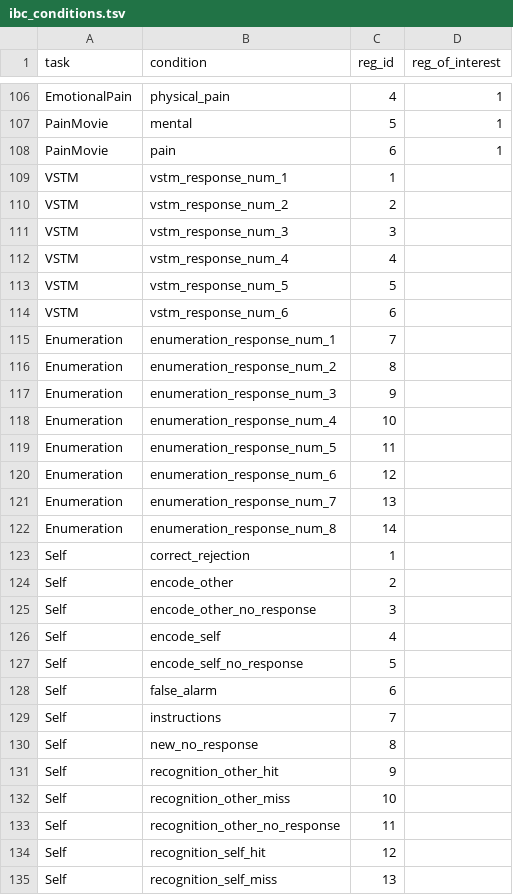
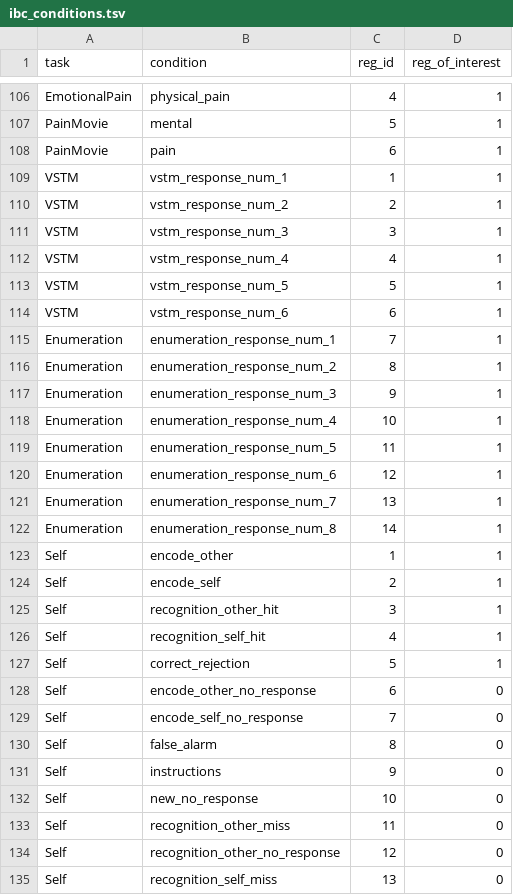
Before and after one commit to DiedrichsenLab/Functional_Fusion, a TSV file: preprocessing/ibc_conditions.tsv, drawn as a sheet; only a part is shown, gaps mark what is left out; the diff covers the shown part only.

```diff
--- a/preprocessing/ibc_conditions.tsv
+++ b/preprocessing/ibc_conditions.tsv
@@ -108,28 +108,28 @@ PainMovie	mental	5	1
 PainMovie	pain	6	1
-VSTM	vstm_response_num_1	1	
-VSTM	vstm_response_num_2	2	
-VSTM	vstm_response_num_3	3	
-VSTM	vstm_response_num_4	4	
-VSTM	vstm_response_num_5	5	
-VSTM	vstm_response_num_6	6	
-Enumeration	enumeration_response_num_1	7	
-Enumeration	enumeration_response_num_2	8	
-Enumeration	enumeration_response_num_3	9	
-Enumeration	enumeration_response_num_4	10	
-Enumeration	enumeration_response_num_5	11	
-Enumeration	enumeration_response_num_6	12	
-Enumeration	enumeration_response_num_7	13	
-Enumeration	enumeration_response_num_8	14	
-Self	correct_rejection	1	
-Self	encode_other	2	
-Self	encode_other_no_response	3	
-Self	encode_self	4	
-Self	encode_self_no_response	5	
-Self	false_alarm	6	
-Self	instructions	7	
-Self	new_no_response	8	
-Self	recognition_other_hit	9	
-Self	recognition_other_miss	10	
-Self	recognition_other_no_response	11	
-Self	recognition_self_hit	12	
-Self	recognition_self_miss	13	
+VSTM	vstm_response_num_1	1	1
+VSTM	vstm_response_num_2	2	1
+VSTM	vstm_response_num_3	3	1
+VSTM	vstm_response_num_4	4	1
+VSTM	vstm_response_num_5	5	1
+VSTM	vstm_response_num_6	6	1
+Enumeration	enumeration_response_num_1	7	1
+Enumeration	enumeration_response_num_2	8	1
+Enumeration	enumeration_response_num_3	9	1
+Enumeration	enumeration_response_num_4	10	1
+Enumeration	enumeration_response_num_5	11	1
+Enumeration	enumeration_response_num_6	12	1
+Enumeration	enumeration_response_num_7	13	1
+Enumeration	enumeration_response_num_8	14	1
+Self	encode_other	1	1
+Self	encode_self	2	1
+Self	recognition_other_hit	3	1
+Self	recognition_self_hit	4	1
+Self	correct_rejection	5	1
+Self	encode_other_no_response	6	0
+Self	encode_self_no_response	7	0
+Self	false_alarm	8	0
+Self	instructions	9	0
+Self	new_no_response	10	0
+Self	recognition_other_miss	11	0
+Self	recognition_other_no_response	12	0
+Self	recognition_self_miss	13	0
```
Also changed, not shown: 14 edited cells elsewhere in this file, preprocessing/ibc_sessions_structure.tsv.
